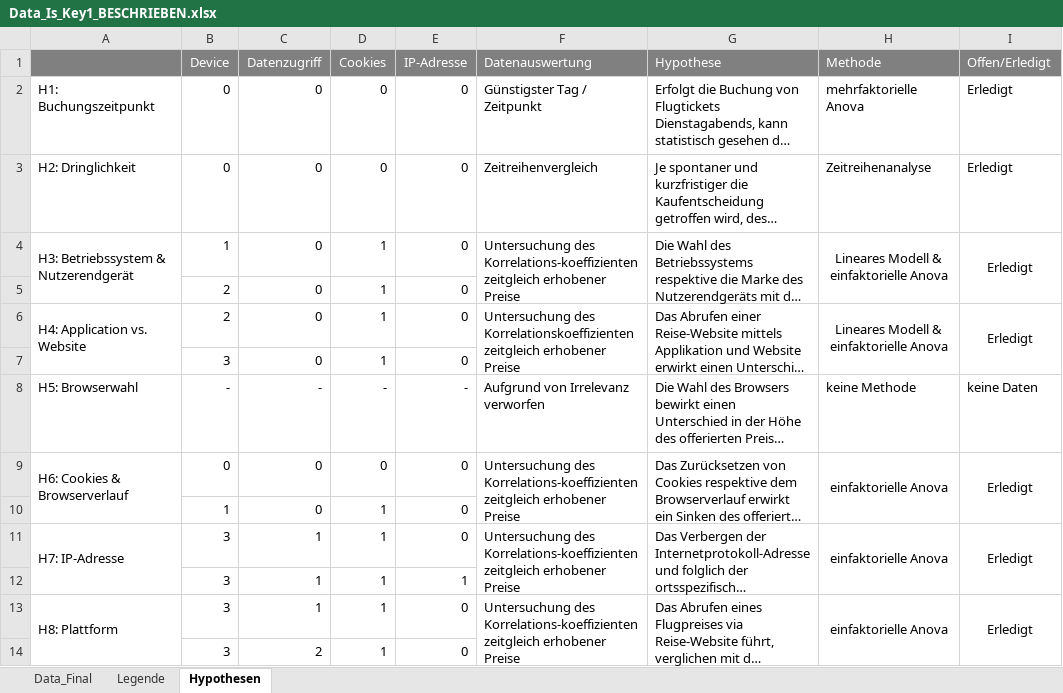
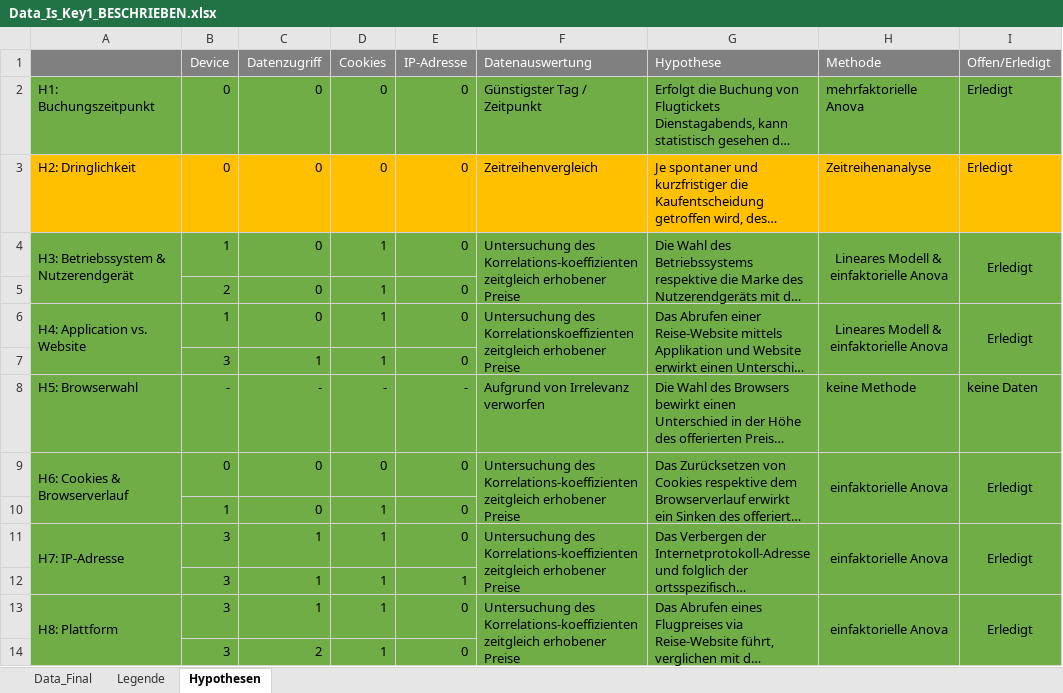
Before and after one commit to mkaywins/Silas_Project, an Excel workbook: Data_Is_Key1_BESCHRIEBEN.xlsx, sheet Hypothesen, drawn as a sheet; long unchanged cells end in …; values as stored, in another font and other column widths than the file's, no borders; the diff names each change by its address in the sheet, - before the commit and + after, or states it on an @@ line.

```diff
--- a/Data_Is_Key1_BESCHRIEBEN.xlsx (sheet Hypothesen)
+++ b/Data_Is_Key1_BESCHRIEBEN.xlsx (sheet Hypothesen)
-A2:I2 fill: none
+A2:I2 fill: #70AD47
-A3:I3 fill: none
+A3:I3 fill: #FFC000
-A4:I14 fill: none
+A4:I14 fill: #70AD47
-B6 (Device): 2
+B6 (Device): 1
-C7 (Datenzugriff): 0
+C7 (Datenzugriff): 1
```
Also changed, not shown: 1 other file.
